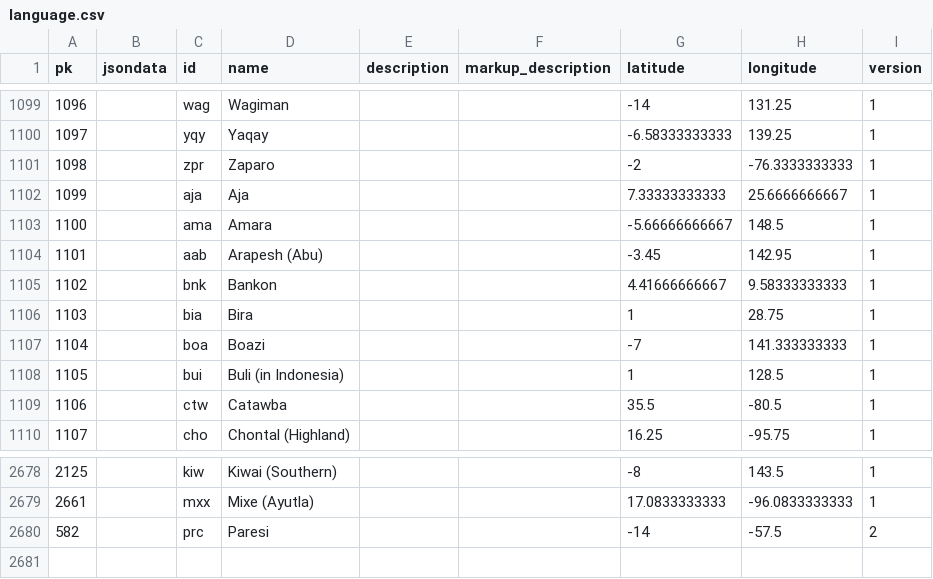
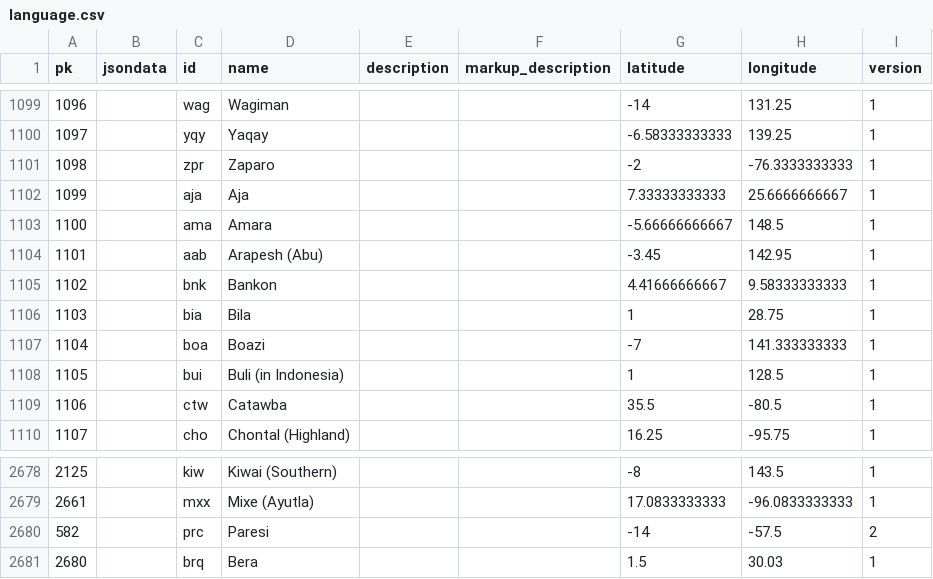
Before and after one commit to cldf-datasets/wals, a CSV file: raw/language.csv, drawn as a sheet; only a part is shown, gaps mark what is left out.

```diff
--- a/raw/language.csv
+++ b/raw/language.csv
@@ -1105,3 +1105,3 @@ pk,jsondata,id,name,description,markup_description,latitude,longitude,version
 1102,,bnk,Bankon,,,4.41666666667,9.58333333333,1
-1103,,bia,Bira,,,1,28.75,1
+1103,,bia,Bila,,,1,28.75,1
 1104,,boa,Boazi,,,-7,141.333333333,1
@@ -2680 +2680,2 @@ pk,jsondata,id,name,description,markup_description,latitude,longitude,version
 582,,prc,Paresi,,,-14,-57.5,2
+2680,,brq,Bera,,,1.5,30.03,1
```
Also changed, not shown: raw/languageidentifier.csv, raw/walslanguage.csv, 1 other file.
